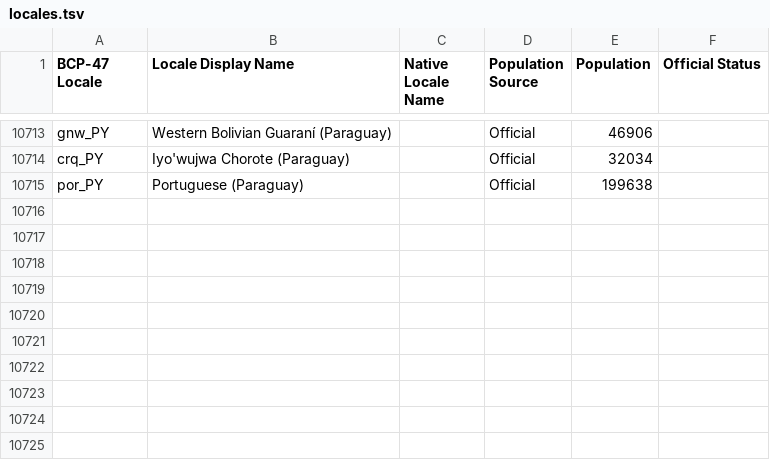
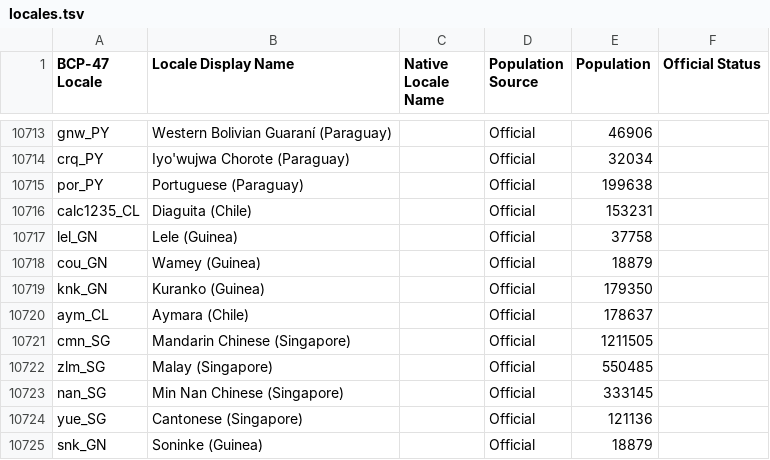
Before and after one commit to Translation-Commons/lang-nav, a TSV file: public/data/tc/locales.tsv, drawn as a sheet; only a part is shown, gaps mark what is left out.

Commit message:
Censuses: Add Singapore census data

```diff
--- a/public/data/tc/locales.tsv
+++ b/public/data/tc/locales.tsv
@@ -10715 +10715,11 @@ crq_PY	Iyo'wujwa Chorote (Paraguay)		Official	32034
 por_PY	Portuguese (Paraguay)		Official	199638	
+calc1235_CL	Diaguita (Chile)		Official	153231	
+lel_GN	Lele (Guinea)		Official	37758	
+cou_GN	Wamey (Guinea)		Official	18879	
+knk_GN	Kuranko (Guinea)		Official	179350	
+aym_CL	Aymara (Chile)		Official	178637	
+cmn_SG	Mandarin Chinese (Singapore)		Official	1211505	
+zlm_SG	Malay (Singapore)		Official	550485	
+nan_SG	Min Nan Chinese (Singapore)		Official	333145	
+yue_SG	Cantonese (Singapore)		Official	121136	
+snk_GN	Soninke (Guinea)		Official	18879	
```
Also changed, not shown: 3 other files.
